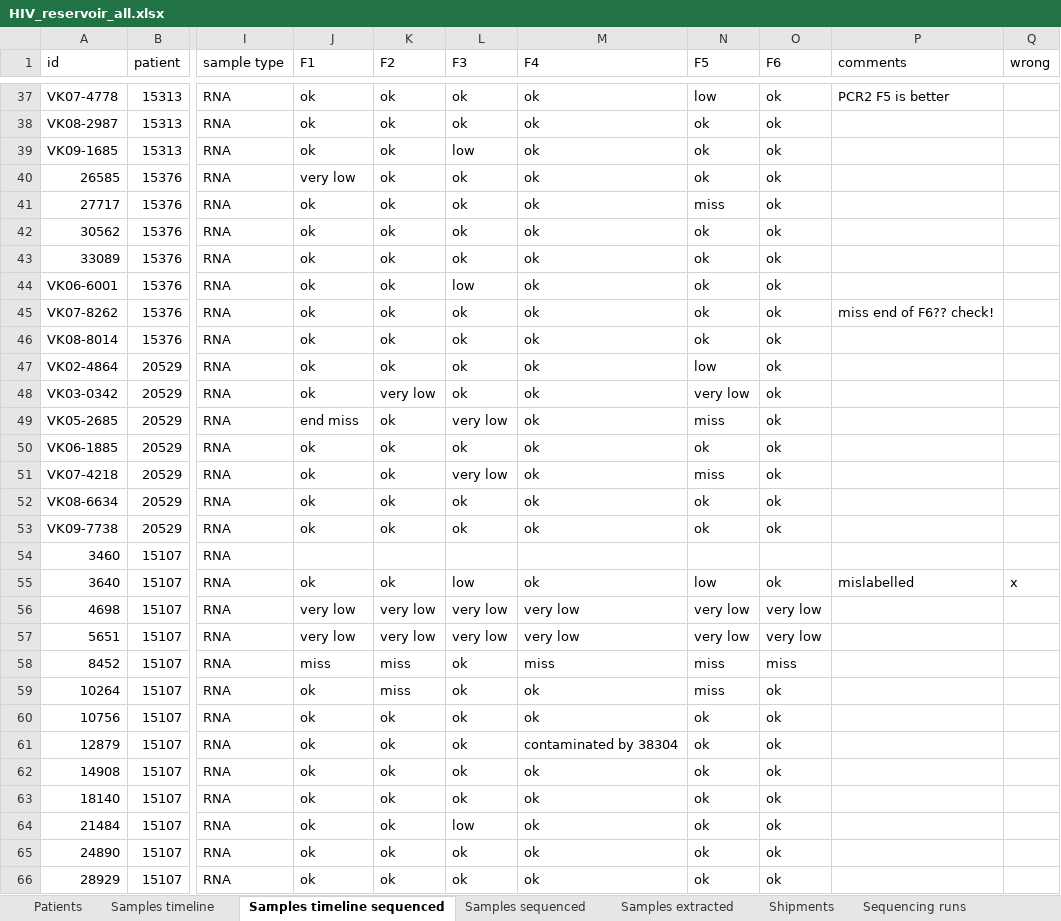
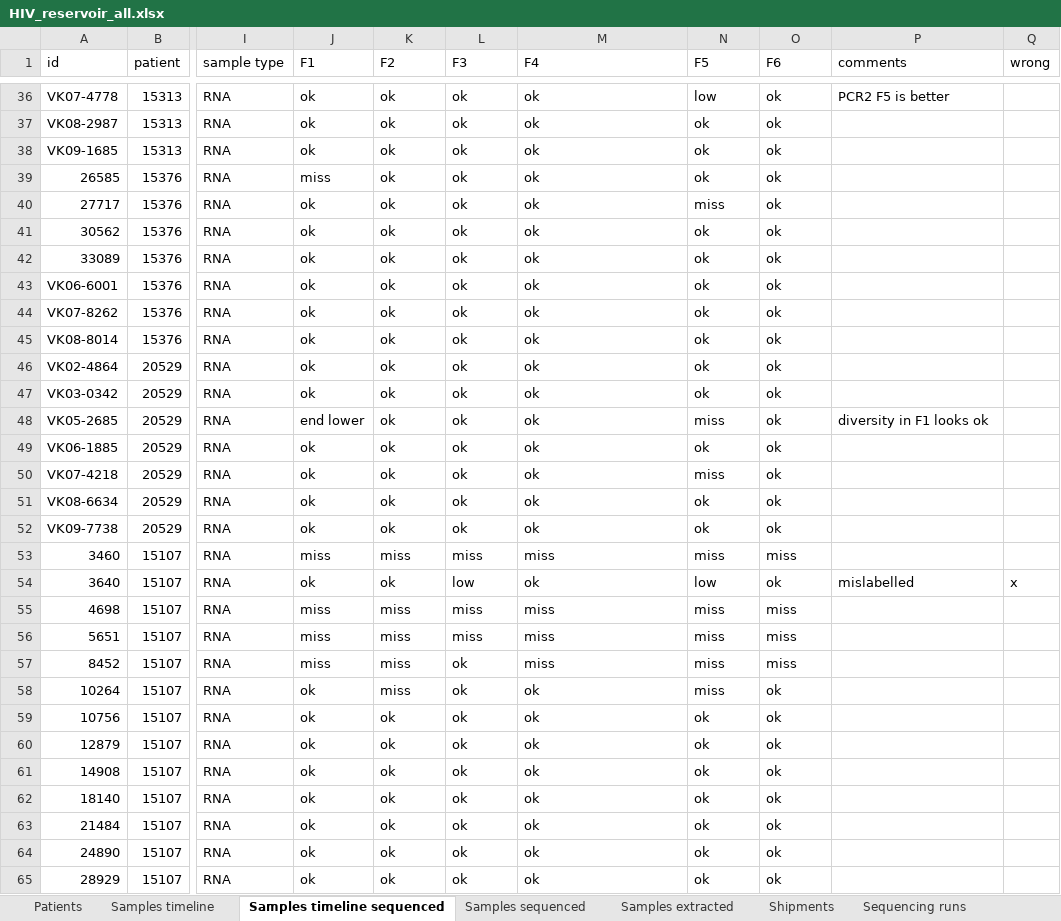
Before and after one commit to iosonofabio/hivwholeseq, an Excel workbook: hivwholeseq/tables/HIV_reservoir_all.xlsx, sheet Samples timeline sequenced, drawn as a sheet; only a part is shown, gaps mark what is left out; values as stored, in another font and other column widths than the file's, no cell formats; addresses are those after the commit; the diff covers the shown part only; the diff names each change by its address in the sheet, - before the commit and + after, or states it on an @@ line.

```diff
--- a/hivwholeseq/tables/HIV_reservoir_all.xlsx (sheet Samples timeline sequenced)
+++ b/hivwholeseq/tables/HIV_reservoir_all.xlsx (sheet Samples timeline sequenced)
-L38 (F3): low
+L38 (F3): ok
-J39 (F1): very low
+J39 (F1): miss
-L43 (F3): low
+L43 (F3): ok
-P44 (comments): miss end of F6?? check!
+P44 (comments): (empty)
-N46 (F5): low
+N46 (F5): ok
-K47 (F2): very low
+K47 (F2): ok
-N47 (F5): very low
+N47 (F5): ok
-J48 (F1): end miss
+J48 (F1): end lower
-L48 (F3): very low
+L48 (F3): ok
-P48 (comments): (empty)
+P48 (comments): diversity in F1 looks ok
-L50 (F3): very low
+L50 (F3): ok
-J53 (F1): (empty)
+J53 (F1): miss
-K53 (F2): (empty)
+K53 (F2): miss
-L53 (F3): (empty)
+L53 (F3): miss
-M53 (F4): (empty)
+M53 (F4): miss
-N53 (F5): (empty)
+N53 (F5): miss
-O53 (F6): (empty)
+O53 (F6): miss
-J55:J56 (F1): very low
+J55:J56 (F1): miss
-K55:K56 (F2): very low
+K55:K56 (F2): miss
-L55:L56 (F3): very low
+L55:L56 (F3): miss
-M55:M56 (F4): very low
+M55:M56 (F4): miss
-N55:N56 (F5): very low
+N55:N56 (F5): miss
-O55:O56 (F6): very low
+O55:O56 (F6): miss
-M60 (F4): contaminated by 38304
+M60 (F4): ok
-L63 (F3): low
+L63 (F3): ok
```
Also changed, not shown: 2 added rows, 2 removed rows and 40 edited cells elsewhere in this sheet, sheet Samples sequenced, sheet Samples timeline, cell formats, 12 other files.
